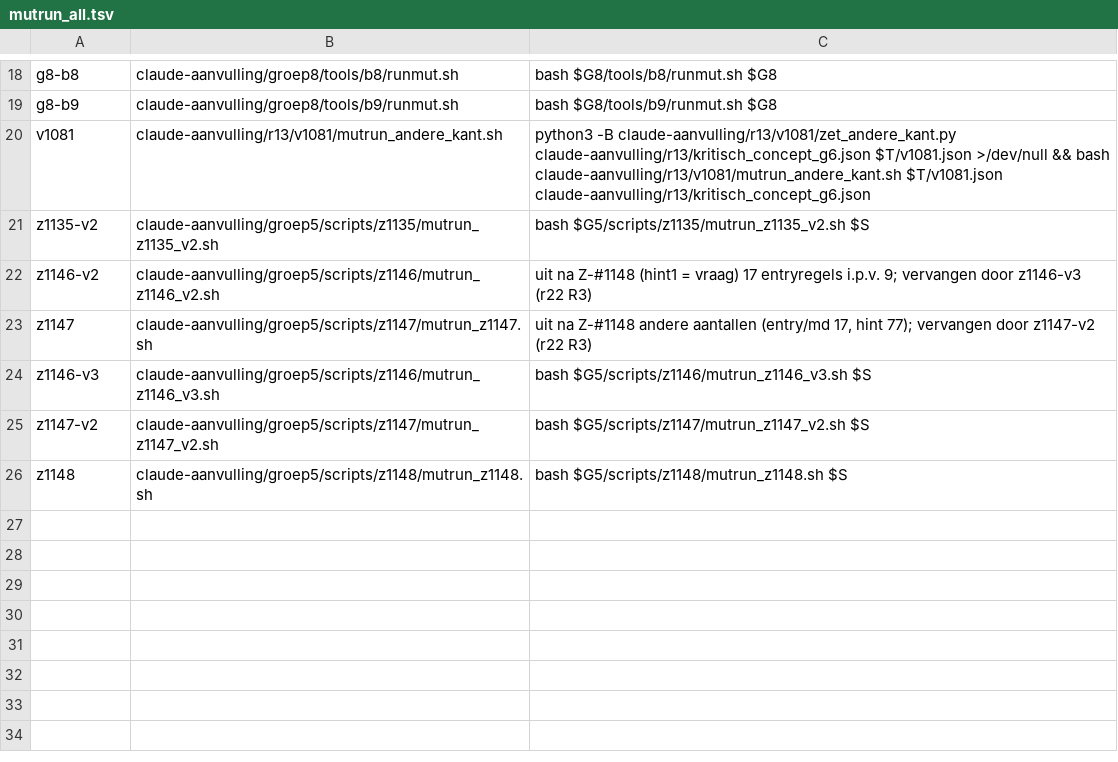
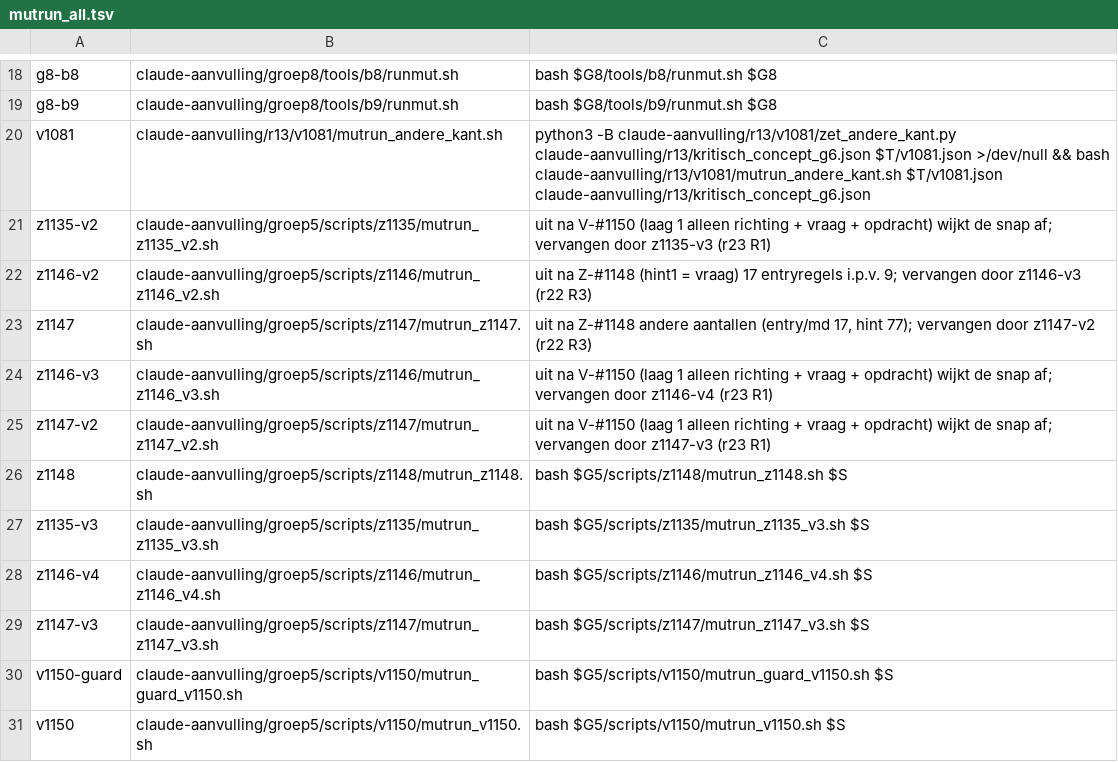
Before and after one commit to Davesgit/Mees-vragenbank, a TSV file: tools/mutrun_all.tsv, drawn as a sheet; only a part is shown, gaps mark what is left out.

Commit message:
R1 V-#1150 (les 461): laag 1 van de 9 batch4-fout-teksten alleen richting + vraag + opdracht («… Reken daarmee opnieuw.»), het feit blijft in laag 2 (zet_v1150 a0e20c9d; batch4 0125d17f → 0e953e1f; 149 foutHints.uitleg plus afgeleide velden); zet tweede run 0; guard_v1150 (73b3b75e) FAIL 149 op de pure basis → 0, mutanten 11/11; check_v1150 (dbcdf01d) FAIL 0, 20/20; z1135_v3/z1146_v4/z1147_v3 vervangen z1135_v2/z1146_v3/z1147_v2 (snaps verschillen alleen in de nieuwe laag 1: 9/149/633 waarden); gelijk aan stapel 1 (op de sync/apply-data na)

```diff
--- a/tools/mutrun_all.tsv
+++ b/tools/mutrun_all.tsv
@@ -20,7 +20,12 @@ g8-b9	claude-aanvulling/groep8/tools/b9/runmut.sh	bash $G8/tools/b9/runmut.sh $G
 v1081	claude-aanvulling/r13/v1081/mutrun_andere_kant.sh	python3 -B claude-aanvulling/r13/v1081/zet_andere_kant.py claude-aanvulling/r13/kritisch_concept_g6.json $T/v1081.json >/dev/null && bash claude-aanvulling/r13/v1081/mutrun_andere_kant.sh $T/v1081.json claude-aanvulling/r13/kritisch_concept_g6.json
-z1135-v2	claude-aanvulling/groep5/scripts/z1135/mutrun_z1135_v2.sh	bash $G5/scripts/z1135/mutrun_z1135_v2.sh $S
+z1135-v2	claude-aanvulling/groep5/scripts/z1135/mutrun_z1135_v2.sh	uit na V-#1150 (laag 1 alleen richting + vraag + opdracht) wijkt de snap af; vervangen door z1135-v3 (r23 R1)
 z1146-v2	claude-aanvulling/groep5/scripts/z1146/mutrun_z1146_v2.sh	uit na Z-#1148 (hint1 = vraag) 17 entryregels i.p.v. 9; vervangen door z1146-v3 (r22 R3)
 z1147	claude-aanvulling/groep5/scripts/z1147/mutrun_z1147.sh	uit na Z-#1148 andere aantallen (entry/md 17, hint 77); vervangen door z1147-v2 (r22 R3)
-z1146-v3	claude-aanvulling/groep5/scripts/z1146/mutrun_z1146_v3.sh	bash $G5/scripts/z1146/mutrun_z1146_v3.sh $S
-z1147-v2	claude-aanvulling/groep5/scripts/z1147/mutrun_z1147_v2.sh	bash $G5/scripts/z1147/mutrun_z1147_v2.sh $S
+z1146-v3	claude-aanvulling/groep5/scripts/z1146/mutrun_z1146_v3.sh	uit na V-#1150 (laag 1 alleen richting + vraag + opdracht) wijkt de snap af; vervangen door z1146-v4 (r23 R1)
+z1147-v2	claude-aanvulling/groep5/scripts/z1147/mutrun_z1147_v2.sh	uit na V-#1150 (laag 1 alleen richting + vraag + opdracht) wijkt de snap af; vervangen door z1147-v3 (r23 R1)
 z1148	claude-aanvulling/groep5/scripts/z1148/mutrun_z1148.sh	bash $G5/scripts/z1148/mutrun_z1148.sh $S
+z1135-v3	claude-aanvulling/groep5/scripts/z1135/mutrun_z1135_v3.sh	bash $G5/scripts/z1135/mutrun_z1135_v3.sh $S
+z1146-v4	claude-aanvulling/groep5/scripts/z1146/mutrun_z1146_v4.sh	bash $G5/scripts/z1146/mutrun_z1146_v4.sh $S
+z1147-v3	claude-aanvulling/groep5/scripts/z1147/mutrun_z1147_v3.sh	bash $G5/scripts/z1147/mutrun_z1147_v3.sh $S
+v1150-guard	claude-aanvulling/groep5/scripts/v1150/mutrun_guard_v1150.sh	bash $G5/scripts/v1150/mutrun_guard_v1150.sh $S
+v1150	claude-aanvulling/groep5/scripts/v1150/mutrun_v1150.sh	bash $G5/scripts/v1150/mutrun_v1150.sh $S
```
Also changed, not shown: 25 other files.
